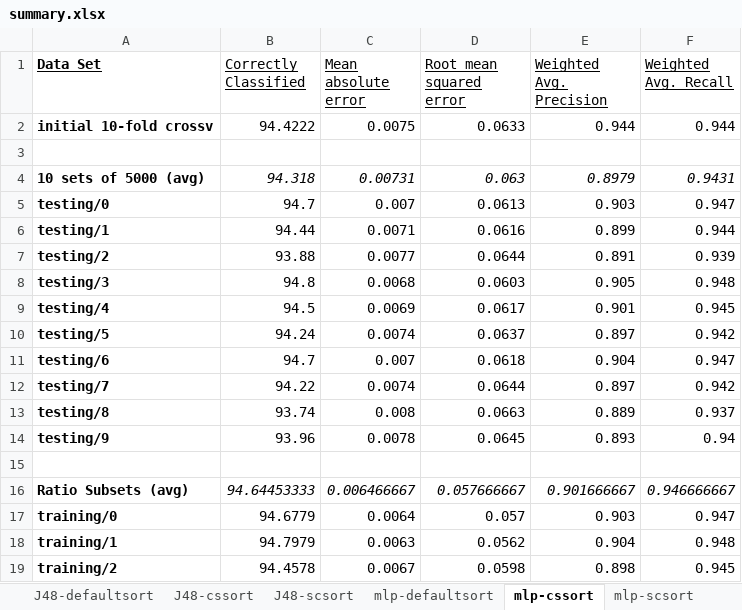
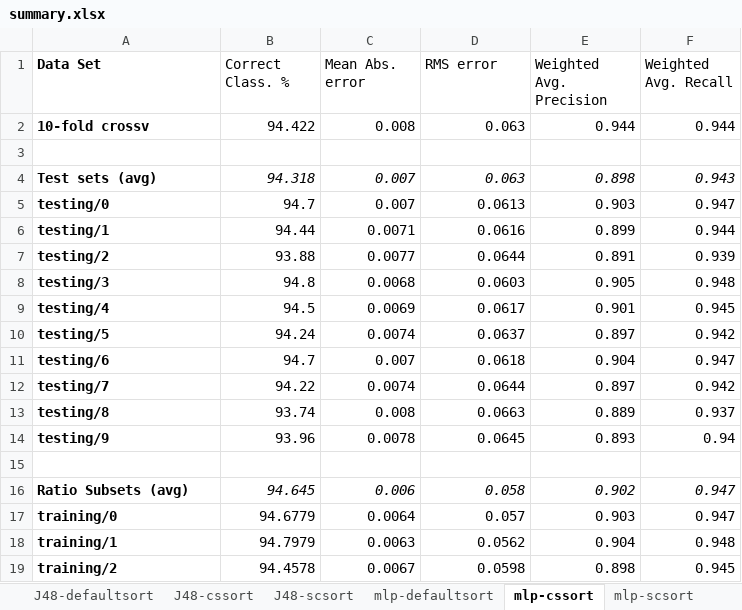
Before and after one commit to atyndall/cits3401, an Excel workbook: assignment2/data/results/summary.xlsx, sheet mlp-cssort, drawn as a sheet; values as stored, in another font and other column widths than the file's, no borders; removed rows and columns are numbered as before the commit, all else as after; the diff names each change by its address in the sheet, - before the commit and + after, or states it on an @@ line.

```diff
--- a/assignment2/data/results/summary.xlsx (sheet mlp-cssort)
+++ b/assignment2/data/results/summary.xlsx (sheet mlp-cssort)
-A1:F1 underline: on
+A1:F1 underline: off
-B1: Correctly Classified
+B1: Correct Class. %
-C1: Mean absolute error
+C1: Mean Abs. error
-D1: Root mean squared error
+D1: RMS error
-row 2: initial 10-fold crossv | 94.4222 | 0.0075 | 0.0633 | 0.944 | 0.944
+row 2: 10-fold crossv | 94.422 | 0.008 | 0.063 | 0.944 | 0.944
-row 4: 10 sets of 5000 (avg) | 94.318 | 0.00731 | 0.063 | 0.8979 | 0.9431
+row 4: Test sets (avg) | 94.318 | 0.007 | 0.063 | 0.898 | 0.943
-B16 (Correct Class. %): 94.64453333
+B16 (Correct Class. %): 94.645
-C16 (Mean Abs. error): 0.006466667
+C16 (Mean Abs. error): 0.006
-D16 (RMS error): 0.057666667
+D16 (RMS error): 0.058
-E16 (Weighted Avg. Precision): 0.901666667
+E16 (Weighted Avg. Precision): 0.902
-F16 (Weighted Avg. Recall): 0.946666667
+F16 (Weighted Avg. Recall): 0.947
```
Also changed, not shown: sheet nb-defaultsort, sheet nb-scsort, sheet nb-cssort, sheet J48-scsort, sheet J48-cssort, sheet J48-defaultsort, 2 more sheets, other sheet tabs, 2 other files.
